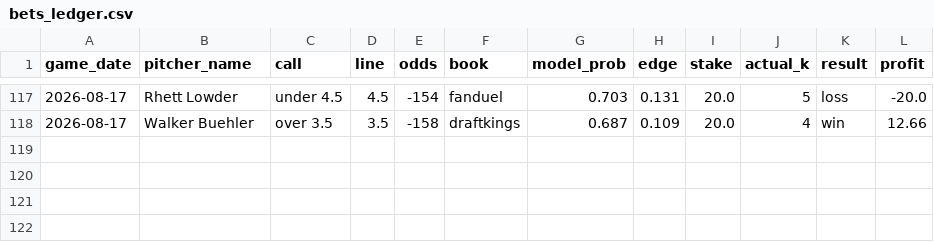
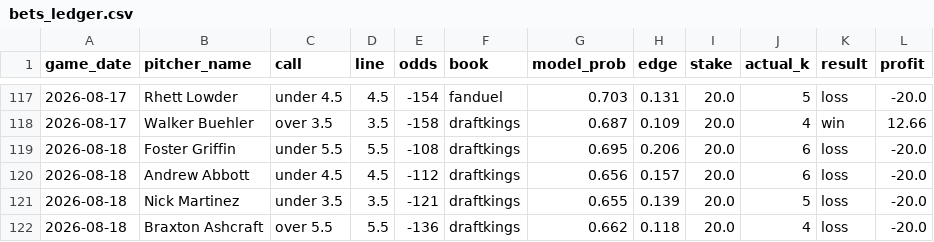
Before and after one commit to Tejas356/strikeout_predictor, a CSV file: reports/bets_ledger.csv, drawn as a sheet; only a part is shown, gaps mark what is left out.

```diff
--- a/reports/bets_ledger.csv
+++ b/reports/bets_ledger.csv
@@ -118 +118,5 @@ game_date,pitcher_name,call,line,odds,book,model_prob,edge,stake,actual_k,result
 2026-08-17,Walker Buehler,over 3.5,3.5,-158,draftkings,0.687,0.109,20.0,4,win,12.66
+2026-08-18,Foster Griffin,under 5.5,5.5,-108,draftkings,0.695,0.206,20.0,6,loss,-20.0
+2026-08-18,Andrew Abbott,under 4.5,4.5,-112,draftkings,0.656,0.157,20.0,6,loss,-20.0
+2026-08-18,Nick Martinez,under 3.5,3.5,-121,draftkings,0.655,0.139,20.0,5,loss,-20.0
+2026-08-18,Braxton Ashcraft,over 5.5,5.5,-136,draftkings,0.662,0.118,20.0,4,loss,-20.0
```
Also changed, not shown: 2 other files.
